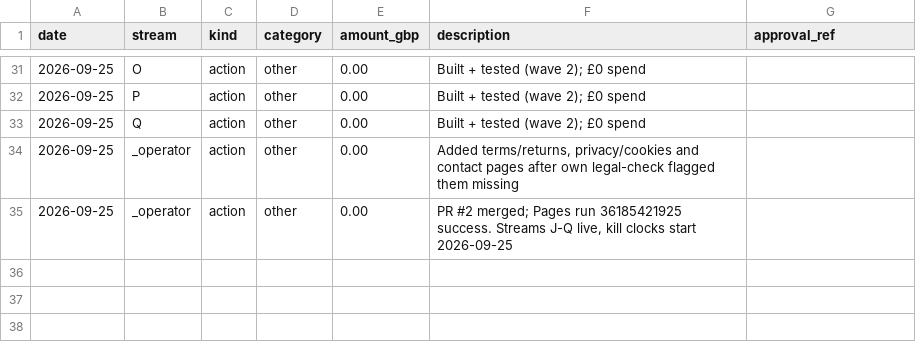
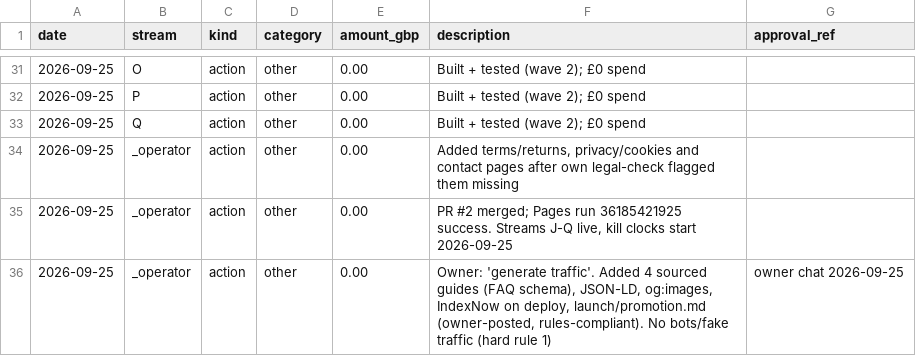
Before and after one commit to m4had/ozark, a CSV file: ops/data/ledger.csv, drawn as a sheet; only a part is shown, gaps mark what is left out; the diff names each change by its address in the sheet, - before the commit and + after, or states it on an @@ line.

```diff
--- a/ops/data/ledger.csv
+++ b/ops/data/ledger.csv
+row 36: 2026-09-25 | _operator | action | other | 0.00 | Owner: 'generate traffic'. Added 4 sourced guides (FAQ schema), JSON-LD, og:images, IndexNow on deploy, launch/promotion.md (owner-posted, rules-compliant). No bots/fake traffic (hard rule 1) | owner chat 2026-09-25
```
Also changed, not shown: 31 other files.
